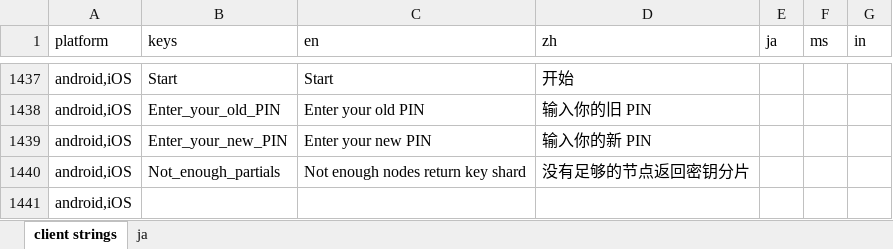
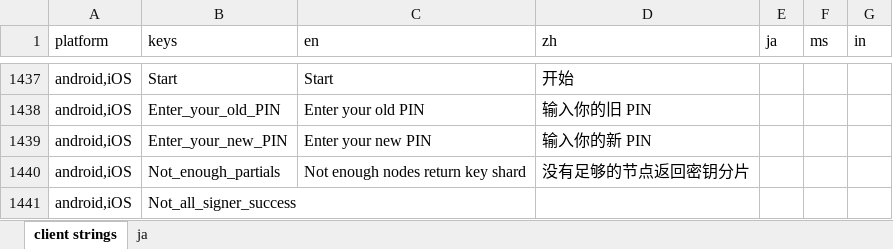
Before and after one commit to Tougee/sync-google-sheet, an Excel workbook: client.xlsx, sheet client strings, drawn as a sheet; only a part is shown, gaps mark what is left out; values as stored, in another font and other column widths than the file's, no borders; charts and pictures and conditional formats not drawn; the diff names each change by its address in the sheet, - before the commit and + after, or states it on an @@ line.

Commit message:
update client.xlsx

```diff
--- a/client.xlsx (sheet client strings)
+++ b/client.xlsx (sheet client strings)
-B1441 (keys): (empty)
+B1441 (keys): Not_all_signer_success
```
